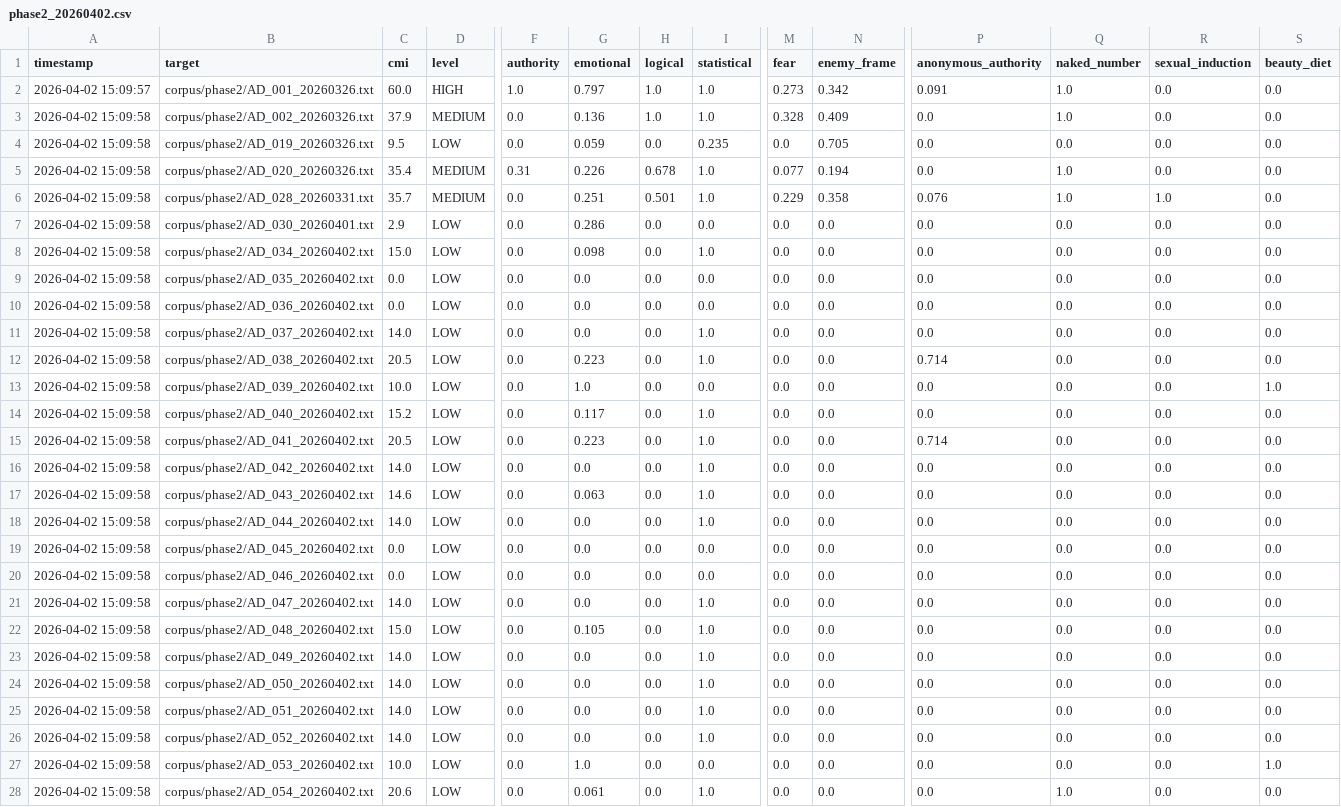
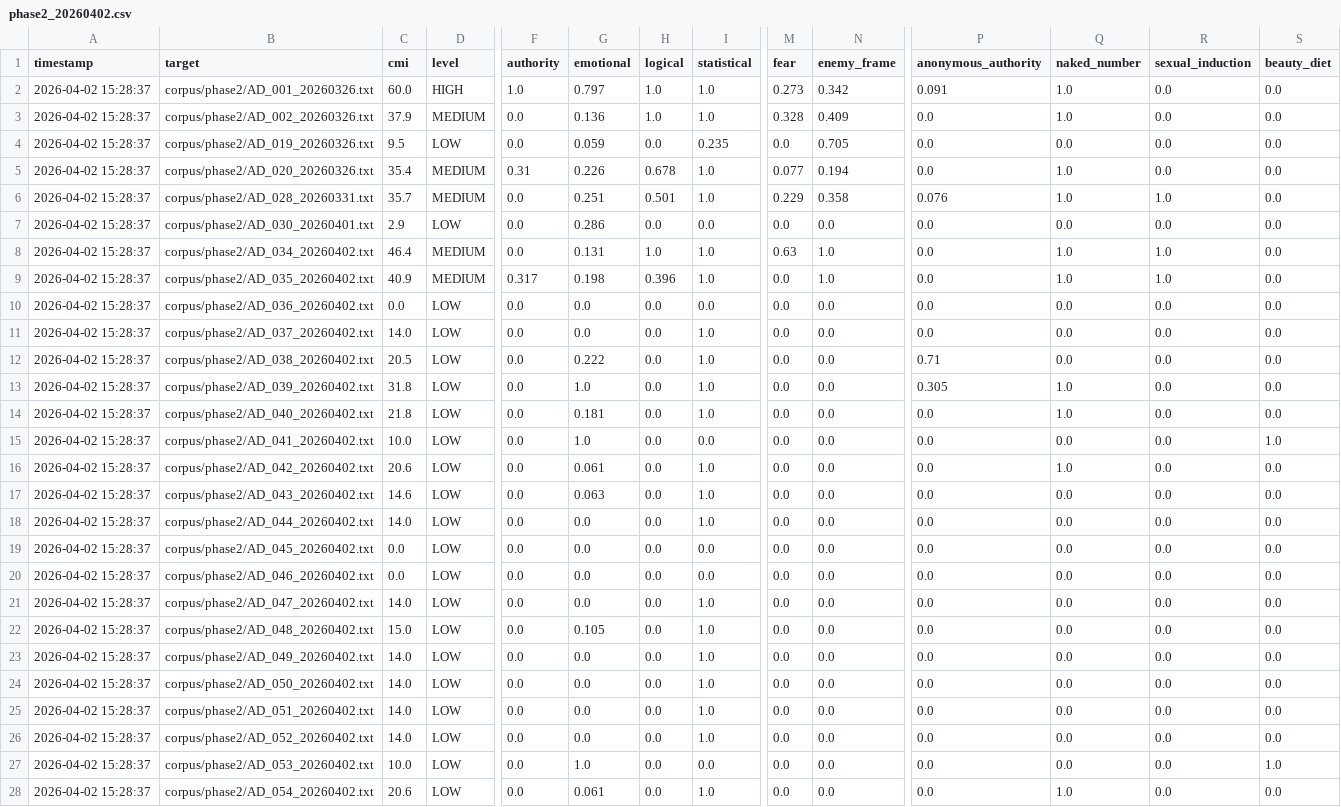
Before and after one commit to takahiro-oss/r8-cognitive-risk, a CSV file: data/results/phase2_20260402.csv, drawn as a sheet; only a part is shown, gaps mark what is left out; the diff covers the shown part only; the diff names each change by its address in the sheet, - before the commit and + after, or states it on an @@ line.

```diff
--- a/data/results/phase2_20260402.csv
+++ b/data/results/phase2_20260402.csv
-A2 (timestamp): 2026-04-02 15:09:57
+A2 (timestamp): 2026-04-02 15:28:37
-A3:A28 (timestamp): 2026-04-02 15:09:58
+A3:A28 (timestamp): 2026-04-02 15:28:37
-C8 (cmi): 15.0
+C8 (cmi): 46.4
-D8:D9 (level): LOW
+D8:D9 (level): MEDIUM
-G8 (emotional): 0.098
+G8 (emotional): 0.131
-H8 (logical): 0.0
+H8 (logical): 1.0
-M8 (fear): 0.0
+M8 (fear): 0.63
-N8:N9 (enemy_frame): 0.0
+N8:N9 (enemy_frame): 1.0
-Q8:Q9 (naked_number): 0.0
+Q8:Q9 (naked_number): 1.0
-R8:R9 (sexual_induction): 0.0
+R8:R9 (sexual_induction): 1.0
-C9 (cmi): 0.0
+C9 (cmi): 40.9
-F9 (authority): 0.0
+F9 (authority): 0.317
-G9 (emotional): 0.0
+G9 (emotional): 0.198
-H9 (logical): 0.0
+H9 (logical): 0.396
-I9 (statistical): 0.0
+I9 (statistical): 1.0
-G12 (emotional): 0.223
+G12 (emotional): 0.222
-P12 (anonymous_authority): 0.714
+P12 (anonymous_authority): 0.71
-C13 (cmi): 10.0
+C13 (cmi): 31.8
-I13 (statistical): 0.0
+I13 (statistical): 1.0
-P13 (anonymous_authority): 0.0
+P13 (anonymous_authority): 0.305
-Q13:Q14 (naked_number): 0.0
+Q13:Q14 (naked_number): 1.0
-S13 (beauty_diet): 1.0
+S13 (beauty_diet): 0.0
-C14 (cmi): 15.2
+C14 (cmi): 21.8
-G14 (emotional): 0.117
+G14 (emotional): 0.181
-C15 (cmi): 20.5
+C15 (cmi): 10.0
-G15 (emotional): 0.223
+G15 (emotional): 1.0
-I15 (statistical): 1.0
+I15 (statistical): 0.0
-P15 (anonymous_authority): 0.714
+P15 (anonymous_authority): 0.0
-S15 (beauty_diet): 0.0
+S15 (beauty_diet): 1.0
-C16 (cmi): 14.0
+C16 (cmi): 20.6
-G16 (emotional): 0.0
+G16 (emotional): 0.061
-Q16 (naked_number): 0.0
+Q16 (naked_number): 1.0
```
Also changed, not shown: 1 added row and 29 edited cells elsewhere in this file, 12 other files.
